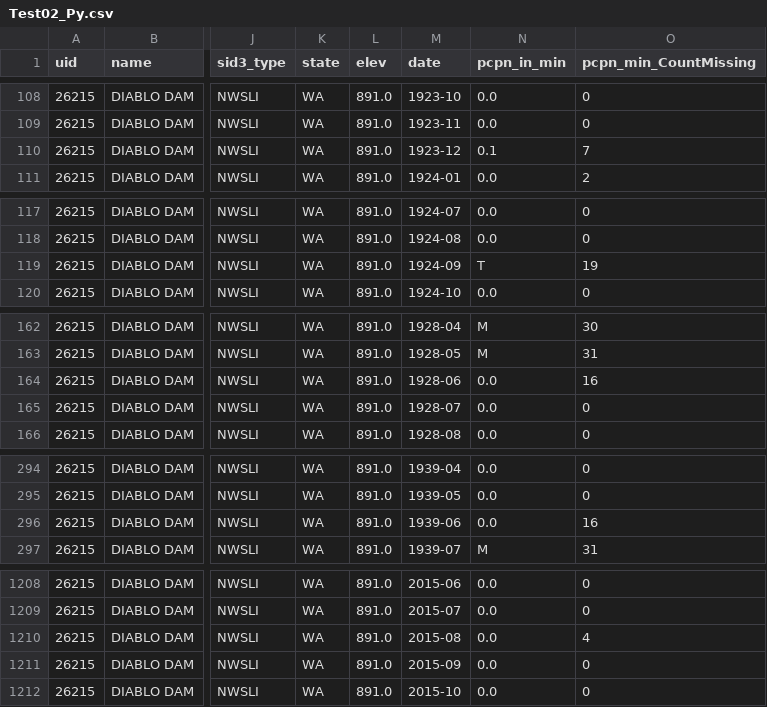
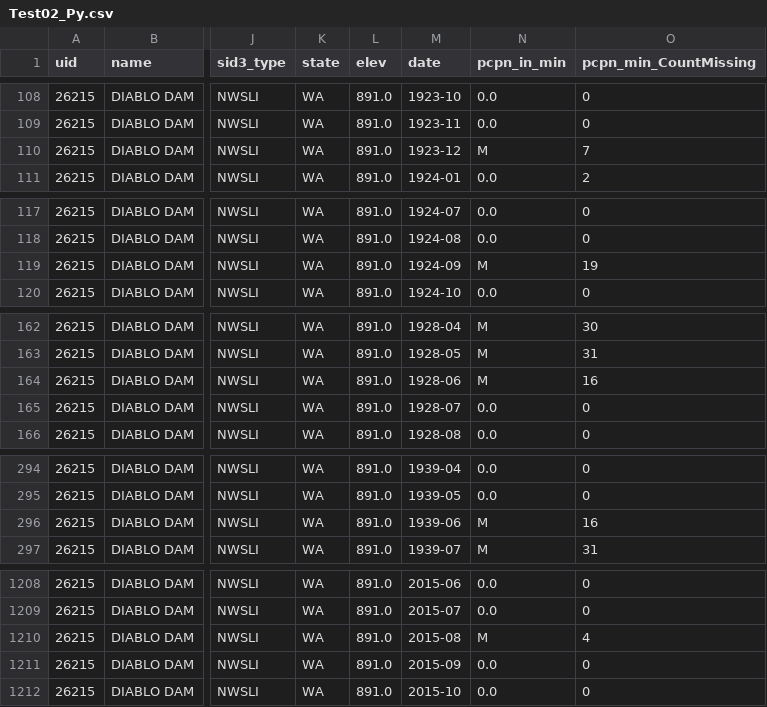
Before and after one commit to IMDProjects/IM_Climate, a CSV file: TestExamples/StationDataRequestor/getMonthlyWxSummaryByYear/Test02_Py.csv, drawn as a sheet; only a part is shown, gaps mark what is left out; the diff covers the shown part only; the diff names each change by its address in the sheet, - before the commit and + after, or states it on an @@ line.

```diff
--- a/TestExamples/StationDataRequestor/getMonthlyWxSummaryByYear/Test02_Py.csv
+++ b/TestExamples/StationDataRequestor/getMonthlyWxSummaryByYear/Test02_Py.csv
-N110 (pcpn_in_min): 0.1
+N110 (pcpn_in_min): M
-N119 (pcpn_in_min): T
+N119 (pcpn_in_min): M
-N164 (pcpn_in_min): 0.0
+N164 (pcpn_in_min): M
-N296 (pcpn_in_min): 0.0
+N296 (pcpn_in_min): M
-N1210 (pcpn_in_min): 0.0
+N1210 (pcpn_in_min): M
```
Also changed, not shown: 7 edited cells elsewhere in this file, TestExamples/StationDataRequestor/getMonthlyWxSummaryByYear/Test01_Py.csv, 3 other files.
